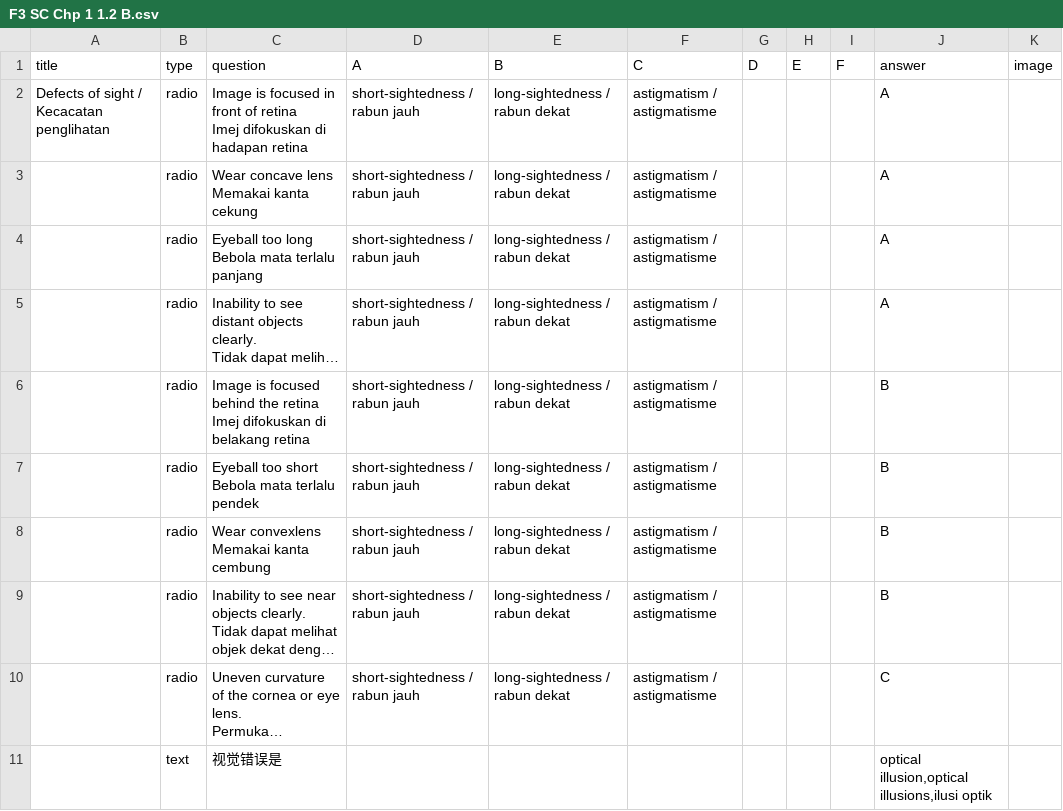
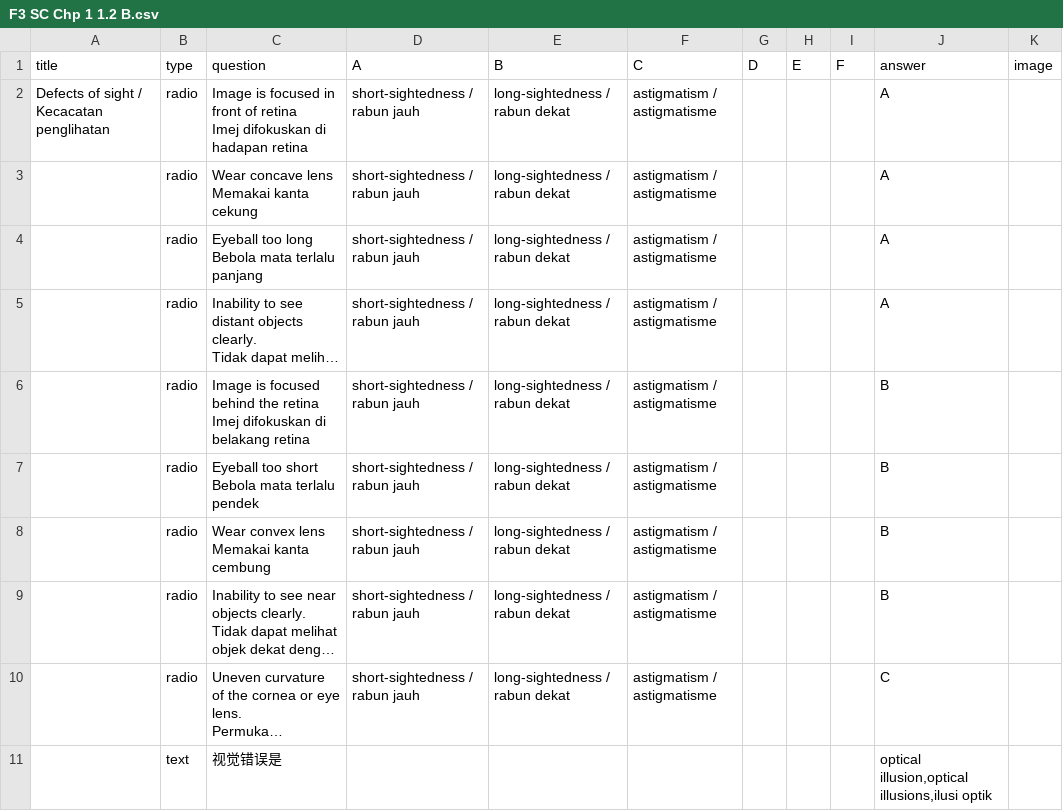
Before and after one commit to nobody0619/F3-SC, a CSV file: F3 SC Chp 1 1.2 B.csv, drawn as a sheet; long unchanged cells end in …; ↵ is a line break in a cell; the diff names each change by its address in the sheet, - before the commit and + after, or states it on an @@ line.

Commit message:
Update F3 SC Chp 1 1.2 B.csv

```diff
--- a/F3 SC Chp 1 1.2 B.csv
+++ b/F3 SC Chp 1 1.2 B.csv
-C8 (question): Wear convexlens ↵ Memakai kanta cembung
+C8 (question): Wear convex lens ↵ Memakai kanta cembung
```
